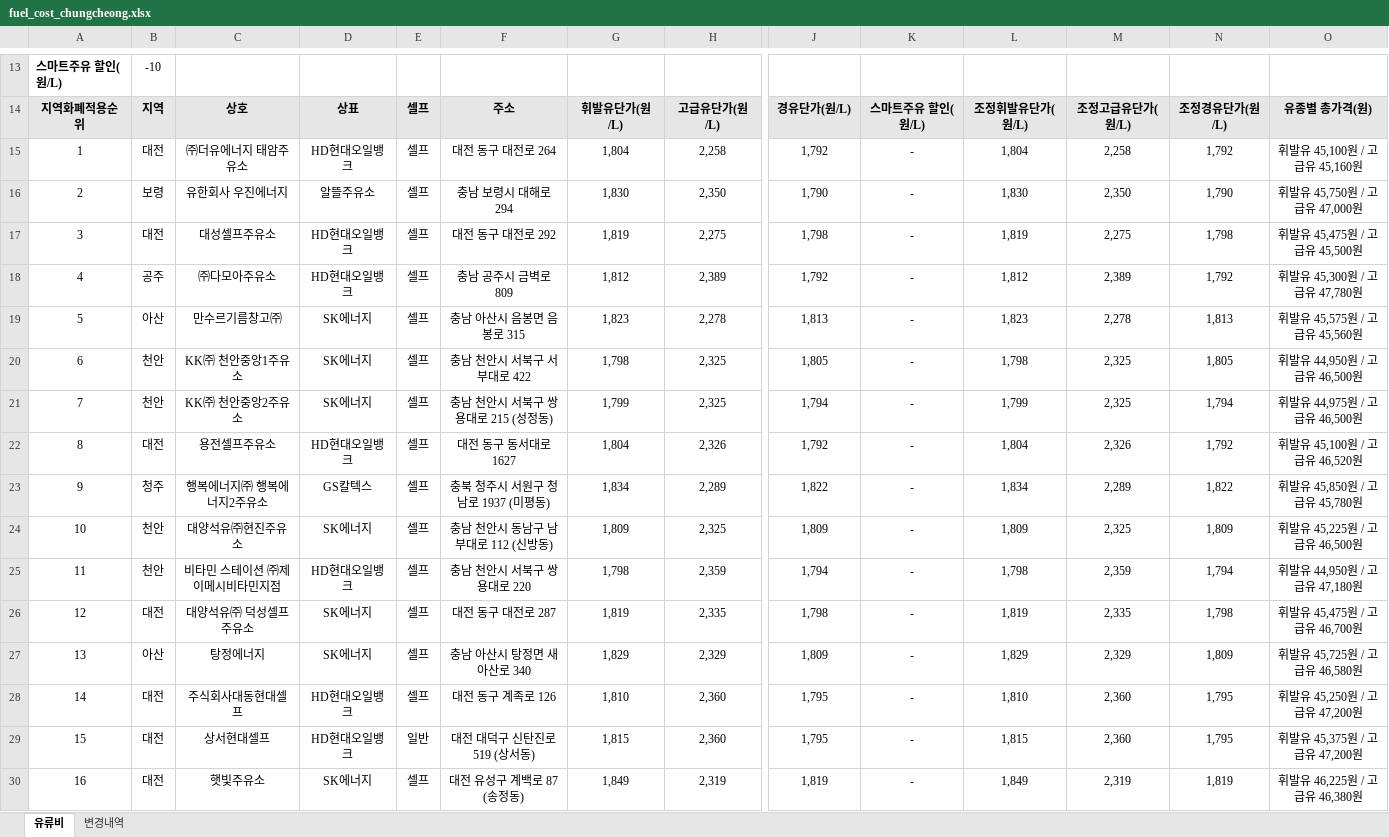
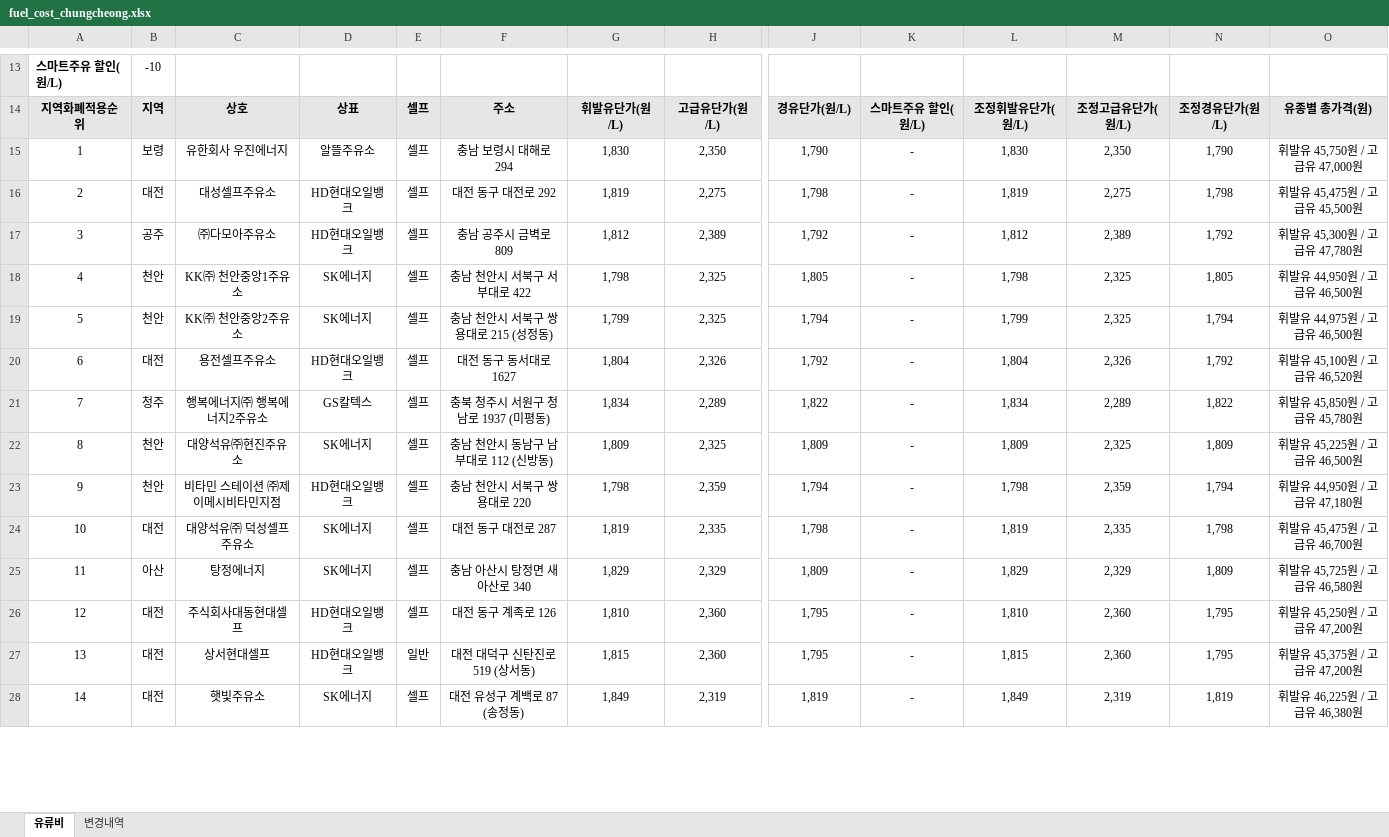
Before and after one commit to krwizxp/fcupdater, an Excel workbook: fuel_cost_chungcheong.xlsx, sheet 유류비, drawn as a sheet; only a part is shown, gaps mark what is left out; values as stored, in another font and other column widths than the file's, no borders; removed rows and columns are numbered as before the commit, all else as after; rows hold the shown columns only; the diff covers the shown part only; the diff names each change by its address in the sheet, - before the commit and + after, or states it on an @@ line.

```diff
--- a/fuel_cost_chungcheong.xlsx (sheet 유류비)
+++ b/fuel_cost_chungcheong.xlsx (sheet 유류비)
-row 15: 1 | 대전 | ㈜더유에너지 태암주유소 | HD현대오일뱅크 | 셀프 | 대전 동구 대전로 264 | 1,804 | 2,258 | 1,792 | - | 1,804 | 2,258 | 1,792 | 휘발유 45,100원 / 고급유 45,160원
-A15: 2
+A15: 1
-A16: 3
+A16: 2
-A17: 4
+A17: 3
-row 19: 5 | 아산 | 만수르기름창고㈜ | SK에너지 | 셀프 | 충남 아산시 음봉면 음봉로 315 | 1,823 | 2,278 | 1,813 | - | 1,823 | 2,278 | 1,813 | 휘발유 45,575원 / 고급유 45,560원
-A18: 6
+A18: 4
-A19: 7
+A19: 5
-A20: 8
+A20: 6
-A21: 9
+A21: 7
-A22: 10
+A22: 8
-A23: 11
+A23: 9
-A24: 12
+A24: 10
-A25: 13
+A25: 11
-A26: 14
+A26: 12
-A27: 15
+A27: 13
-A28: 16
+A28: 14
```
Also changed, not shown: 54 added rows, 49 removed rows and 138 edited cells elsewhere in this sheet, sheet 변경내역, formulas that keep their value, 5 other files.
